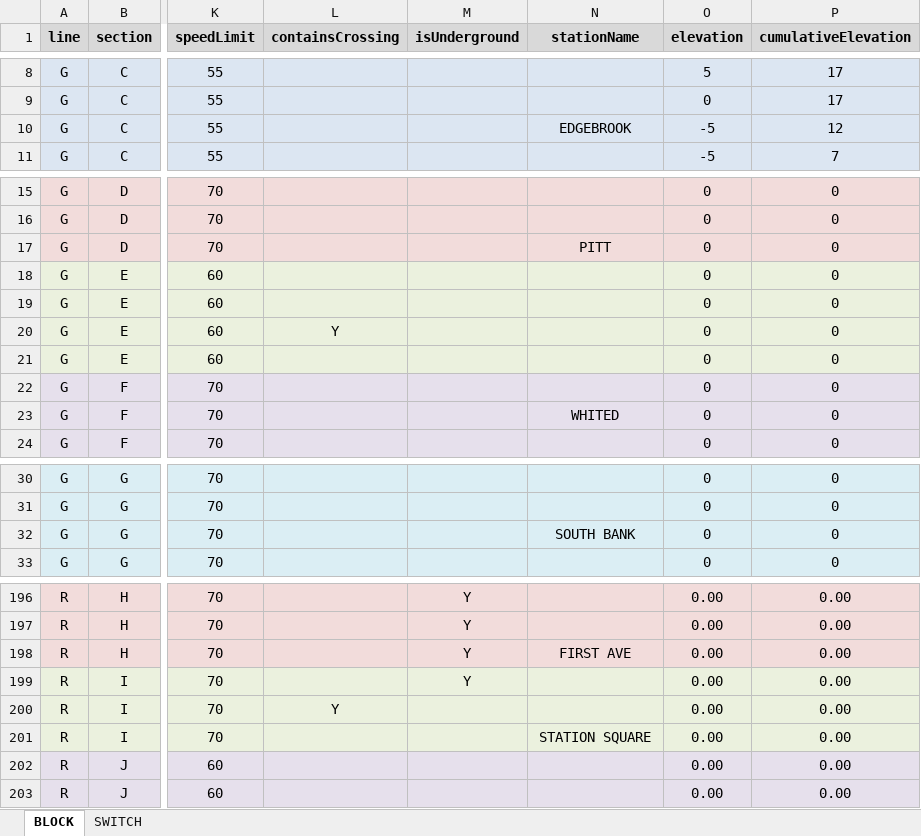
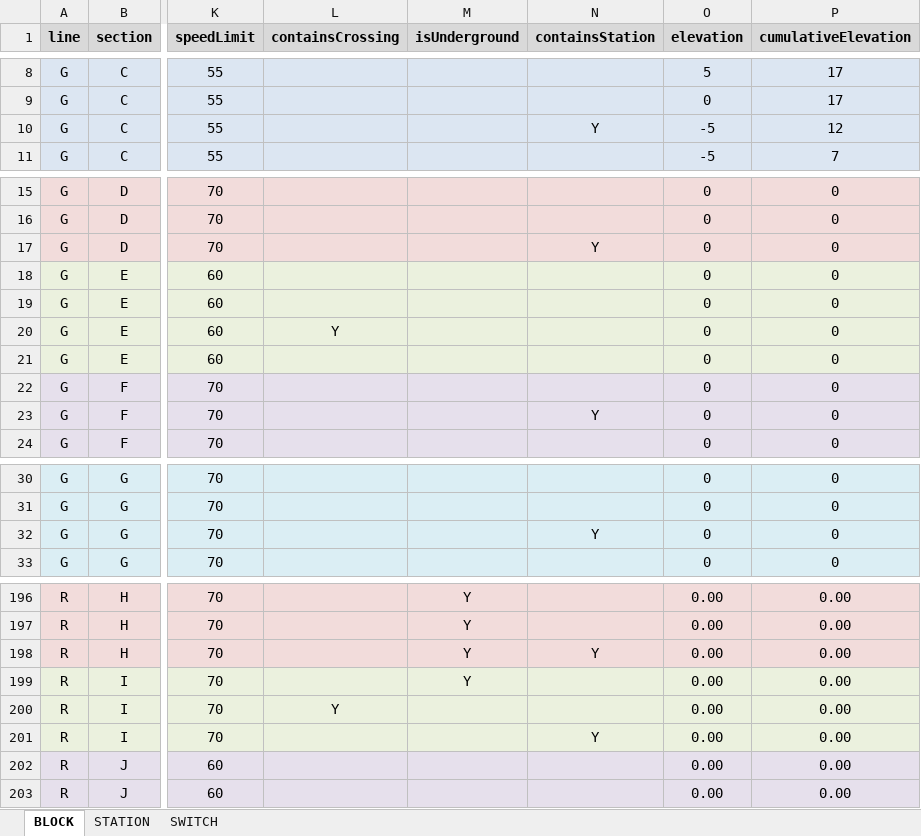
Before and after one commit to JKenneson/ECE1186, an Excel workbook: TrainSystem/src/com/rogueone/assets/TrackData.xlsx, sheet BLOCK, drawn as a sheet; only a part is shown, gaps mark what is left out; values as stored, in another font and other column widths than the file's, no borders; the diff covers the shown part only; the diff names each change by its address in the sheet, - before the commit and + after, or states it on an @@ line.

Commit message:
Added Station info to TrackData file.

```diff
--- a/TrainSystem/src/com/rogueone/assets/TrackData.xlsx (sheet BLOCK)
+++ b/TrainSystem/src/com/rogueone/assets/TrackData.xlsx (sheet BLOCK)
+sheet tab: STATION
-N1: stationName
+N1: containsStation
-N10 (containsStation): EDGEBROOK
+N10 (containsStation): Y
-N17 (containsStation): PITT
+N17 (containsStation): Y
-N23 (containsStation): WHITED
+N23 (containsStation): Y
-N32 (containsStation): SOUTH BANK
+N32 (containsStation): Y
-N198 (containsStation): FIRST AVE
+N198 (containsStation): Y
-N201 (containsStation): STATION SQUARE
+N201 (containsStation): Y
```
Also changed, not shown: 1 removed row and 20 edited cells elsewhere in this sheet.
